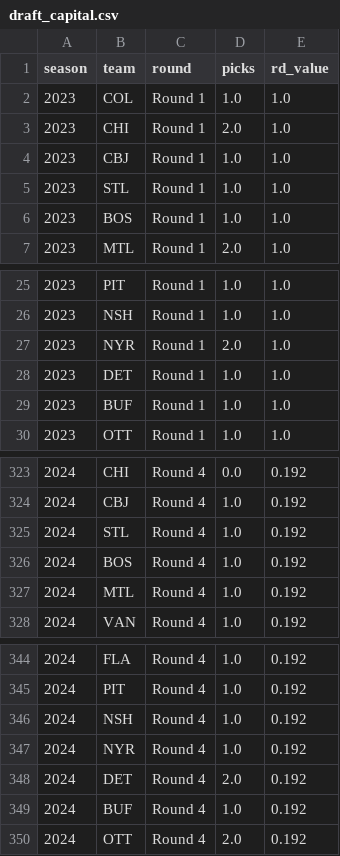
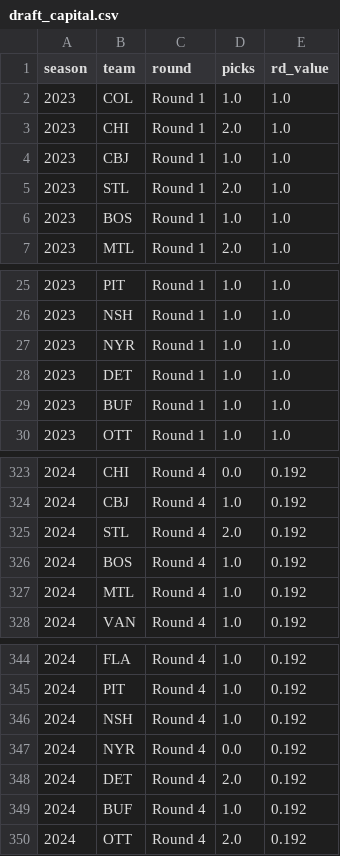
Before and after one commit to cassario/matchupData, a CSV file: draft_capital.csv, drawn as a sheet; only a part is shown, gaps mark what is left out.

```diff
--- a/draft_capital.csv
+++ b/draft_capital.csv
@@ -4,3 +4,3 @@ season,team,round,picks,rd_value
 2023,CBJ,Round 1,1.0,1.0
-2023,STL,Round 1,1.0,1.0
+2023,STL,Round 1,2.0,1.0
 2023,BOS,Round 1,1.0,1.0
@@ -26,3 +26,3 @@ season,team,round,picks,rd_value
 2023,NSH,Round 1,1.0,1.0
-2023,NYR,Round 1,2.0,1.0
+2023,NYR,Round 1,1.0,1.0
 2023,DET,Round 1,1.0,1.0
@@ -324,3 +324,3 @@ season,team,round,picks,rd_value
 2024,CBJ,Round 4,1.0,0.192
-2024,STL,Round 4,1.0,0.192
+2024,STL,Round 4,2.0,0.192
 2024,BOS,Round 4,1.0,0.192
@@ -346,3 +346,3 @@ season,team,round,picks,rd_value
 2024,NSH,Round 4,1.0,0.192
-2024,NYR,Round 4,1.0,0.192
+2024,NYR,Round 4,0.0,0.192
 2024,DET,Round 4,2.0,0.192
```
Also changed, not shown: current_contracts.csv, current_goalies.csv, 3 other files.
